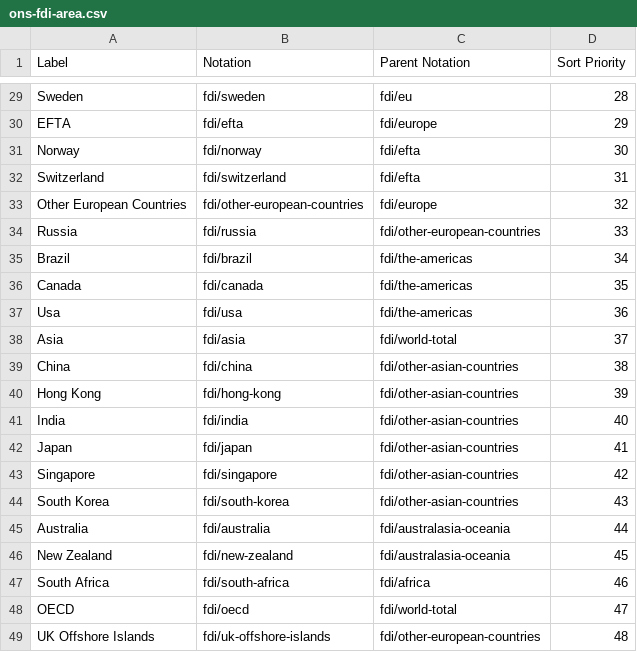
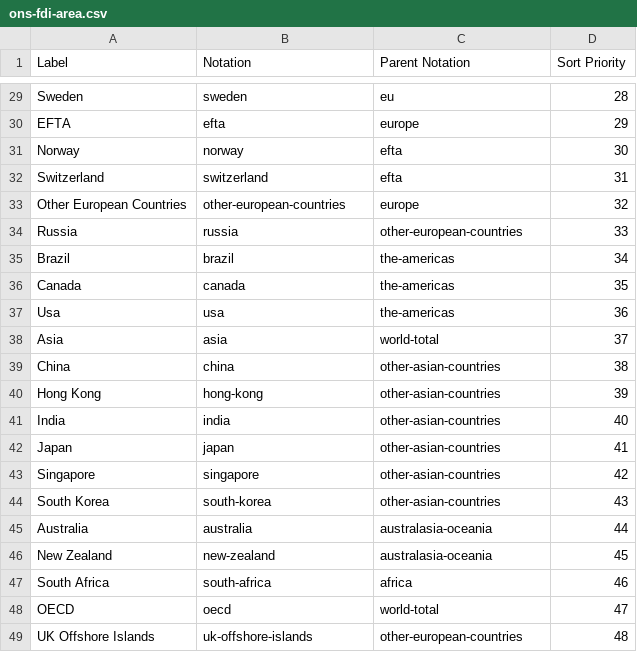
Before and after one commit to GSS-Cogs/family-trade, a CSV file: reference/codelists/ons-fdi-area.csv, drawn as a sheet; only a part is shown, gaps mark what is left out; the diff covers the shown part only; the diff names each change by its address in the sheet, - before the commit and + after, or states it on an @@ line.

```diff
--- a/reference/codelists/ons-fdi-area.csv
+++ b/reference/codelists/ons-fdi-area.csv
-B29 (Notation): fdi/sweden
+B29 (Notation): sweden
-C29 (Parent Notation): fdi/eu
+C29 (Parent Notation): eu
-B30 (Notation): fdi/efta
+B30 (Notation): efta
-C30 (Parent Notation): fdi/europe
+C30 (Parent Notation): europe
-B31 (Notation): fdi/norway
+B31 (Notation): norway
-C31:C32 (Parent Notation): fdi/efta
+C31:C32 (Parent Notation): efta
-B32 (Notation): fdi/switzerland
+B32 (Notation): switzerland
-B33 (Notation): fdi/other-european-countries
+B33 (Notation): other-european-countries
-C33 (Parent Notation): fdi/europe
+C33 (Parent Notation): europe
-B34 (Notation): fdi/russia
+B34 (Notation): russia
-C34 (Parent Notation): fdi/other-european-countries
+C34 (Parent Notation): other-european-countries
-B35 (Notation): fdi/brazil
+B35 (Notation): brazil
-C35:C37 (Parent Notation): fdi/the-americas
+C35:C37 (Parent Notation): the-americas
-B36 (Notation): fdi/canada
+B36 (Notation): canada
-B37 (Notation): fdi/usa
+B37 (Notation): usa
-B38 (Notation): fdi/asia
+B38 (Notation): asia
-C38 (Parent Notation): fdi/world-total
+C38 (Parent Notation): world-total
-B39 (Notation): fdi/china
+B39 (Notation): china
-C39:C44 (Parent Notation): fdi/other-asian-countries
+C39:C44 (Parent Notation): other-asian-countries
-B40 (Notation): fdi/hong-kong
+B40 (Notation): hong-kong
-B41 (Notation): fdi/india
+B41 (Notation): india
-B42 (Notation): fdi/japan
+B42 (Notation): japan
-B43 (Notation): fdi/singapore
+B43 (Notation): singapore
-B44 (Notation): fdi/south-korea
+B44 (Notation): south-korea
-B45 (Notation): fdi/australia
+B45 (Notation): australia
-C45:C46 (Parent Notation): fdi/australasia-oceania
+C45:C46 (Parent Notation): australasia-oceania
-B46 (Notation): fdi/new-zealand
+B46 (Notation): new-zealand
-B47 (Notation): fdi/south-africa
+B47 (Notation): south-africa
-C47 (Parent Notation): fdi/africa
+C47 (Parent Notation): africa
-B48 (Notation): fdi/oecd
+B48 (Notation): oecd
-C48 (Parent Notation): fdi/world-total
+C48 (Parent Notation): world-total
-B49 (Notation): fdi/uk-offshore-islands
+B49 (Notation): uk-offshore-islands
-C49 (Parent Notation): fdi/other-european-countries
+C49 (Parent Notation): other-european-countries
```
Also changed, not shown: 93 edited cells elsewhere in this file, 1 other file.
